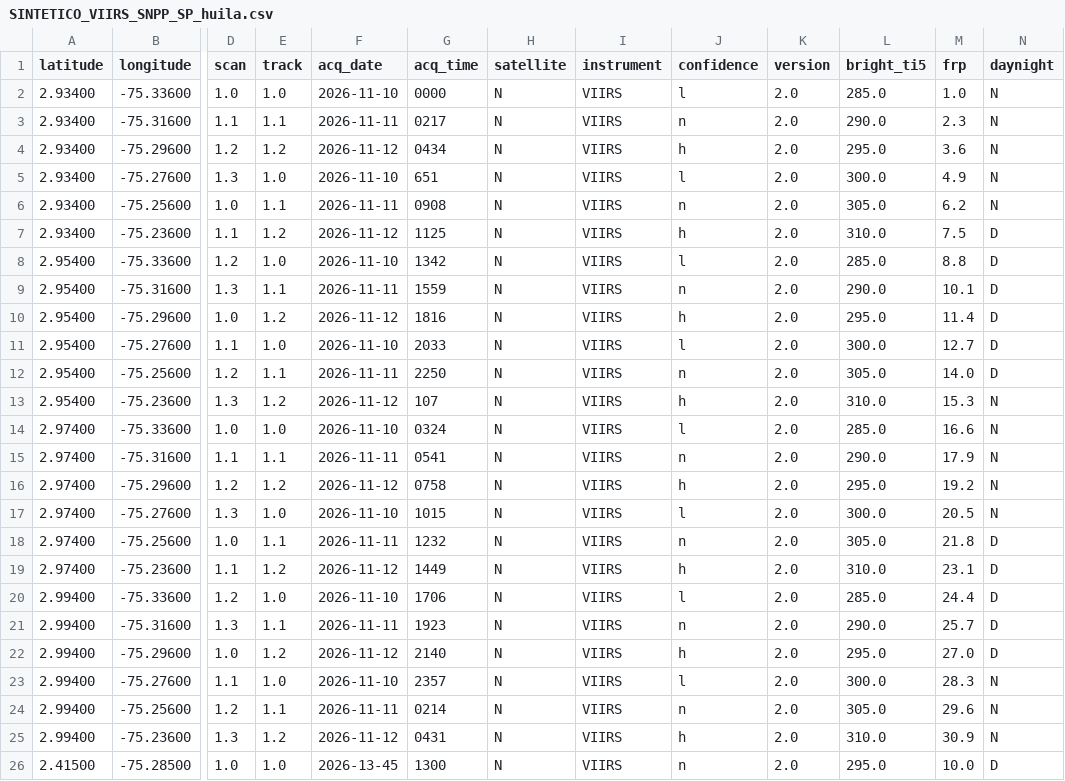
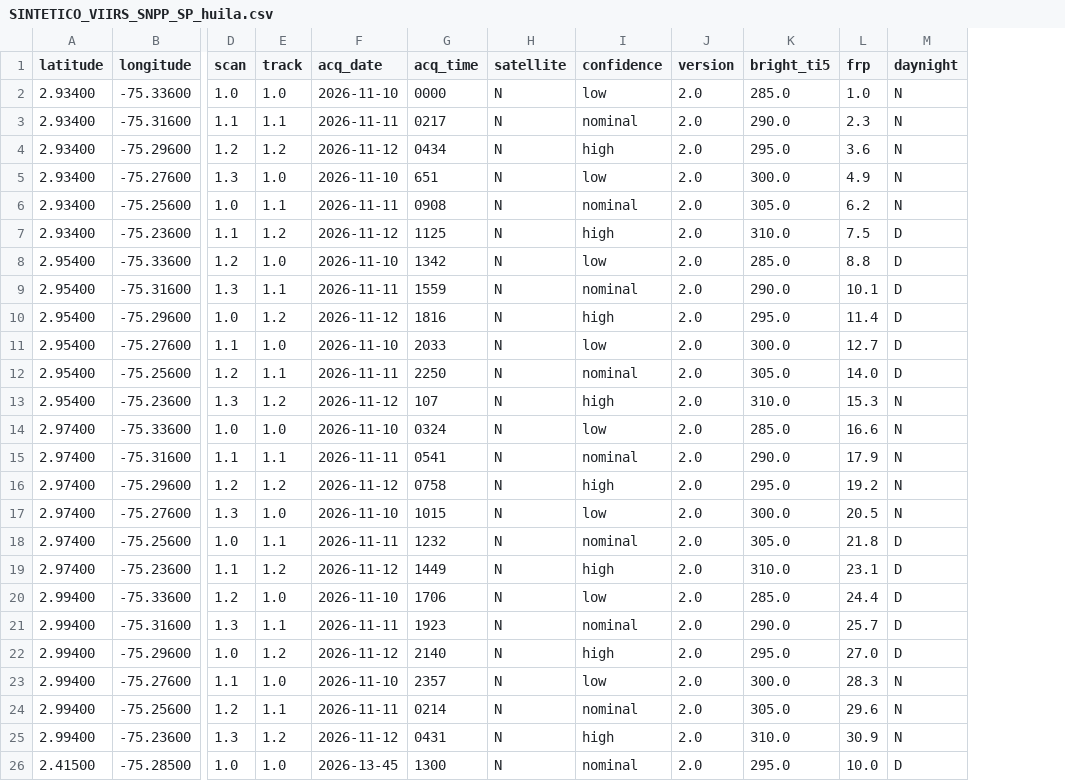
Before and after one commit to DavidCr0007/NASA_trasas_de_Fuego, a CSV file: data/sample/SINTETICO_VIIRS_SNPP_SP_huila.csv, drawn as a sheet; only a part is shown, gaps mark what is left out; removed rows and columns are numbered as before the commit, all else as after; the diff names each change by its address in the sheet, - before the commit and + after, or states it on an @@ line.

```diff
--- a/data/sample/SINTETICO_VIIRS_SNPP_SP_huila.csv
+++ b/data/sample/SINTETICO_VIIRS_SNPP_SP_huila.csv
-column I (instrument), rows 2-26: all VIIRS
-I2 (confidence): l
+I2 (confidence): low
-I3 (confidence): n
+I3 (confidence): nominal
-I4 (confidence): h
+I4 (confidence): high
-I5 (confidence): l
+I5 (confidence): low
-I6 (confidence): n
+I6 (confidence): nominal
-I7 (confidence): h
+I7 (confidence): high
-I8 (confidence): l
+I8 (confidence): low
-I9 (confidence): n
+I9 (confidence): nominal
-I10 (confidence): h
+I10 (confidence): high
-I11 (confidence): l
+I11 (confidence): low
-I12 (confidence): n
+I12 (confidence): nominal
-I13 (confidence): h
+I13 (confidence): high
-I14 (confidence): l
+I14 (confidence): low
-I15 (confidence): n
+I15 (confidence): nominal
-I16 (confidence): h
+I16 (confidence): high
-I17 (confidence): l
+I17 (confidence): low
-I18 (confidence): n
+I18 (confidence): nominal
-I19 (confidence): h
+I19 (confidence): high
-I20 (confidence): l
+I20 (confidence): low
-I21 (confidence): n
+I21 (confidence): nominal
-I22 (confidence): h
+I22 (confidence): high
-I23 (confidence): l
+I23 (confidence): low
-I24 (confidence): n
+I24 (confidence): nominal
-I25 (confidence): h
+I25 (confidence): high
-I26 (confidence): n
+I26 (confidence): nominal
```
Also changed, not shown: data/sample/SINTETICO_MODIS_NRT_huila.csv, data/sample/SINTETICO_MODIS_SP_huila.csv, 16 other files.
